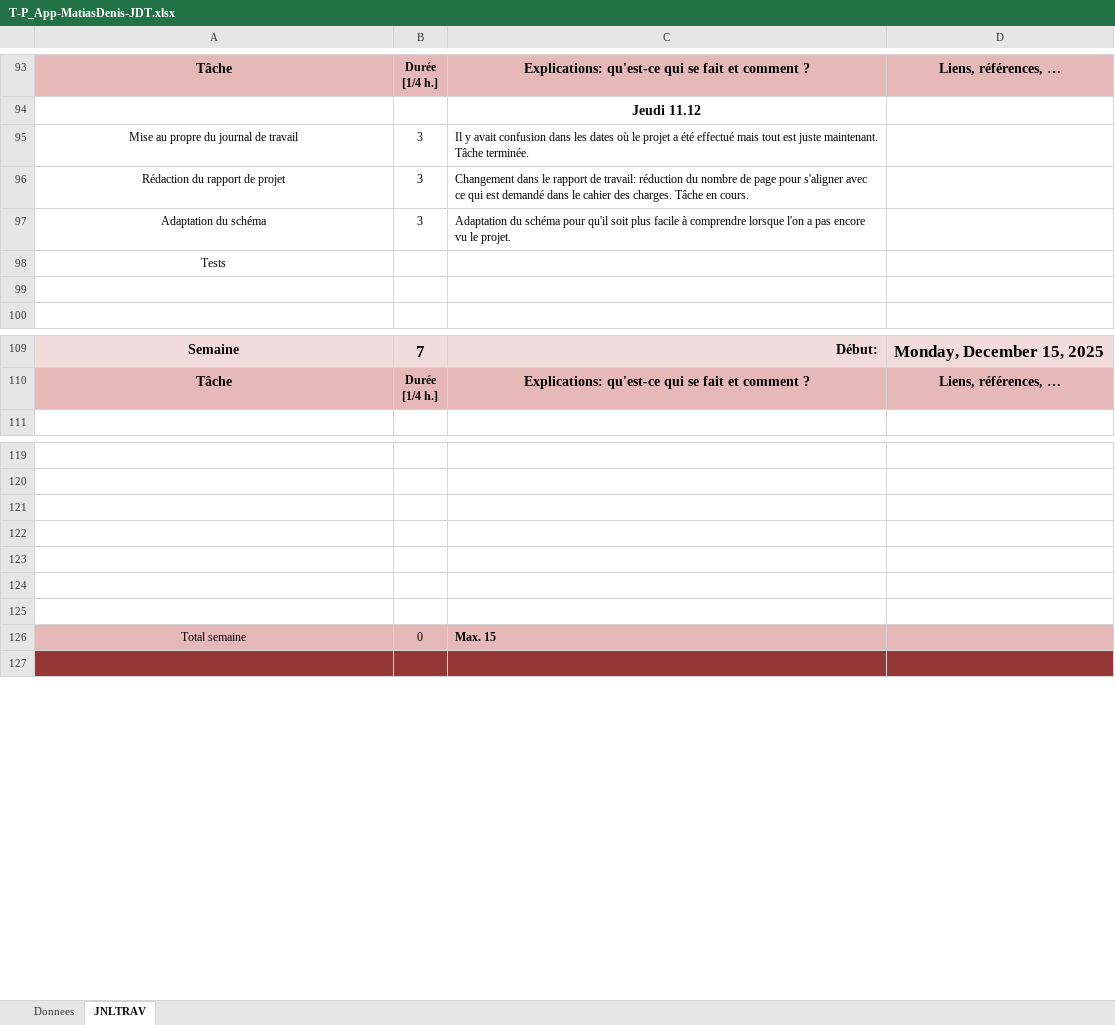
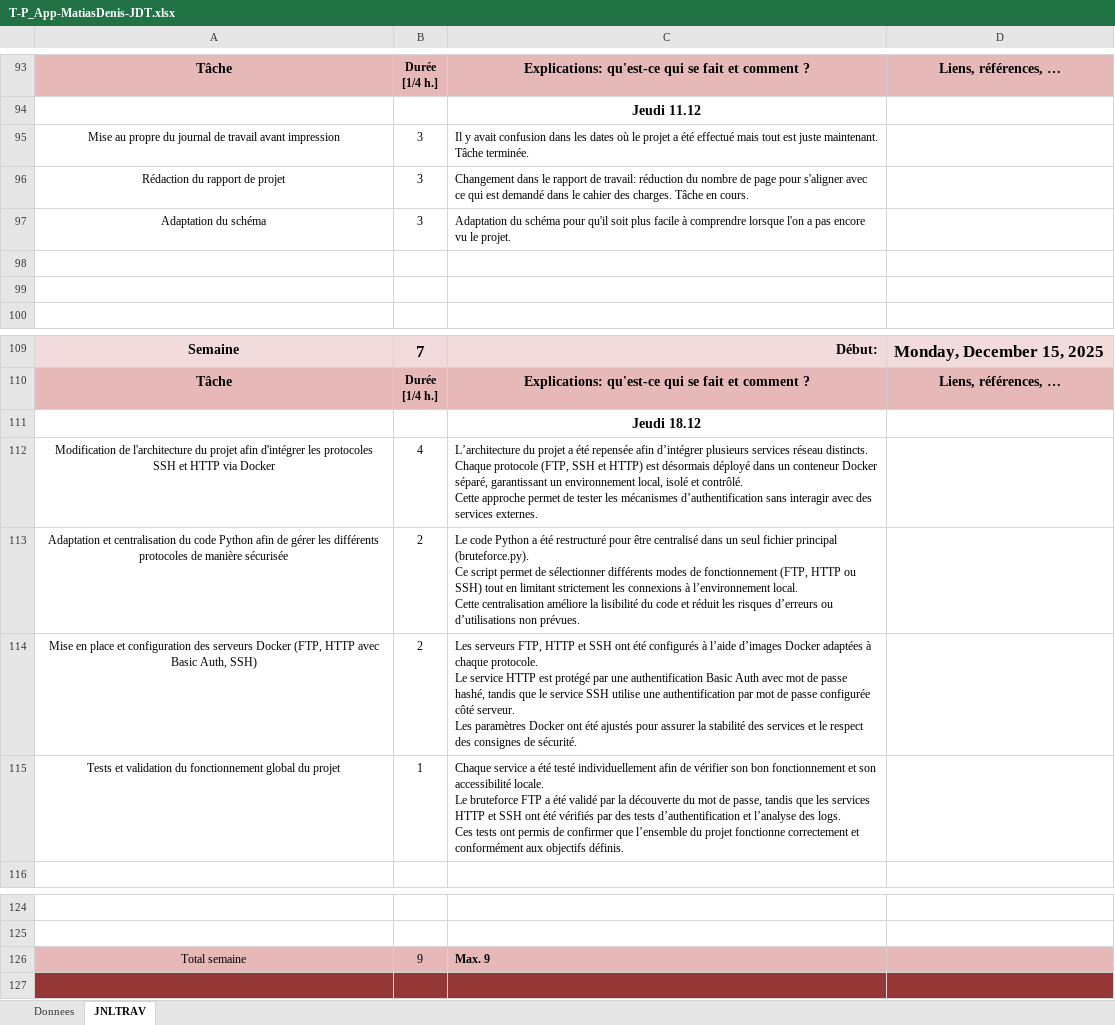
Before and after one commit to Jazztel20/P_App-Bruteforce, an Excel workbook: T-P_App-MatiasDenis-JDT.xlsx, sheet JNLTRAV, drawn as a sheet; only a part is shown, gaps mark what is left out; values as stored, in another font and other column widths than the file's, no borders; charts and pictures not drawn; removed rows and columns are numbered as before the commit, all else as after; ↵ is a line break in a cell; the diff names each change by its address in the sheet, - before the commit and + after, or states it on an @@ line.

Commit message:
doc(JdT, rapport, objectifs): documentation mise à jour

```diff
--- a/T-P_App-MatiasDenis-JDT.xlsx (sheet JNLTRAV)
+++ b/T-P_App-MatiasDenis-JDT.xlsx (sheet JNLTRAV)
-A95: Mise au propre du journal de travail
+A95: Mise au propre du journal de travail avant impression
-A98: Tests
+A98: (empty)
+row 111:  |  | Jeudi 18.12
+row 112: Modification de l'architecture du projet afin d'intégrer les protocoles SSH et HTTP via Docker | 4 | L’architecture du projet a été repensée afin d’intégrer plusieurs services réseau distincts. ↵ Chaque protocole (FTP, SSH et HTTP) est désormais déployé dans un conteneur Docker séparé, garantissant un environnement local, isolé et contrôlé. ↵ Cette approche permet de tester les mécanismes d’authentification sans interagir avec des services externes.
+row 113: Adaptation et centralisation du code Python afin de gérer les différents protocoles de manière sécurisée | 2 | Le code Python a été restructuré pour être centralisé dans un seul fichier principal (bruteforce.py). ↵ Ce script permet de sélectionner différents modes de fonctionnement (FTP, HTTP ou SSH) tout en limitant strictement les connexions à l’environnement local. ↵ Cette centralisation améliore la lisibilité du code et réduit les risques d’erreurs ou d’utilisations non prévues.
+row 114: Mise en place et configuration des serveurs Docker (FTP, HTTP avec Basic Auth, SSH) | 2 | Les serveurs FTP, HTTP et SSH ont été configurés à l’aide d’images Docker adaptées à chaque protocole. ↵ Le service HTTP est protégé par une authentification Basic Auth avec mot de passe hashé, tandis que le service SSH utilise une authentification par mot de passe configurée côté serveur. ↵ Les paramètres Docker ont été ajustés pour assurer la stabilité des services et le respect des consignes de sécurité.
+row 115: Tests et validation du fonctionnement global du projet | 1 | Chaque service a été testé individuellement afin de vérifier son bon fonctionnement et son accessibilité locale. ↵ Le bruteforce FTP a été validé par la découverte du mot de passe, tandis que les services HTTP et SSH ont été vérifiés par des tests d’authentification et l’analyse des logs. ↵ Ces tests ont permis de confirmer que l’ensemble du projet fonctionne correctement et conformément aux objectifs définis.
-row 121: (empty)
-row 122: (empty)
-row 123: (empty)
-row 124: (empty)
-row 125: (empty)
-B126: 0
+B126: 9
-C126: Max. 15
+C126: Max. 9
```
Also changed, not shown: sheet Donnees, charts or pictures, 2 other files.
